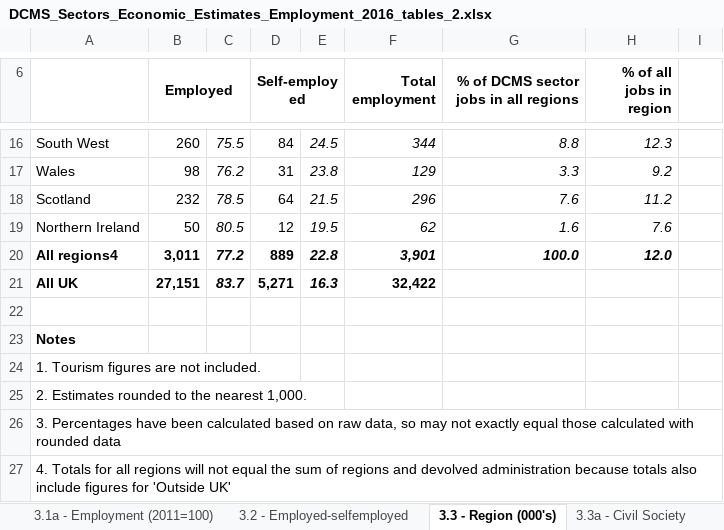
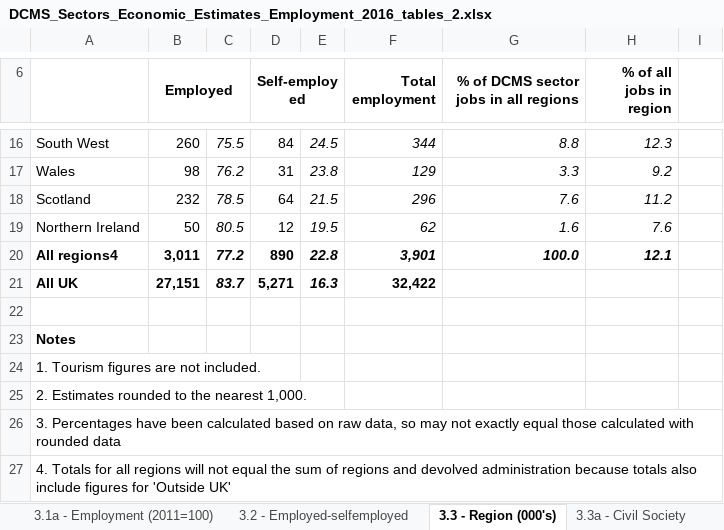
Before and after one commit to snowdj/employment, an Excel workbook: DCMS_Sectors_Economic_Estimates_Employment_2016_tables_2.xlsx, sheet 3.3 - Region (000's), drawn as a sheet; only a part is shown, gaps mark what is left out; values as stored, in another font and other column widths than the file's, no borders; the diff names each change by its address in the sheet, - before the commit and + after, or states it on an @@ line.

```diff
--- a/DCMS_Sectors_Economic_Estimates_Employment_2016_tables_2.xlsx (sheet 3.3 - Region (000's))
+++ b/DCMS_Sectors_Economic_Estimates_Employment_2016_tables_2.xlsx (sheet 3.3 - Region (000's))
-D20 (Self-employed): 889
+D20 (Self-employed): 890
-H20 (% of all jobs in region): 12.0
+H20 (% of all jobs in region): 12.1
```
Also changed, not shown: sheet 3.3f - Sport, sheet 3.3d - Digital Sector, sheet 3.3b - Creative Industries, 8 other files.
